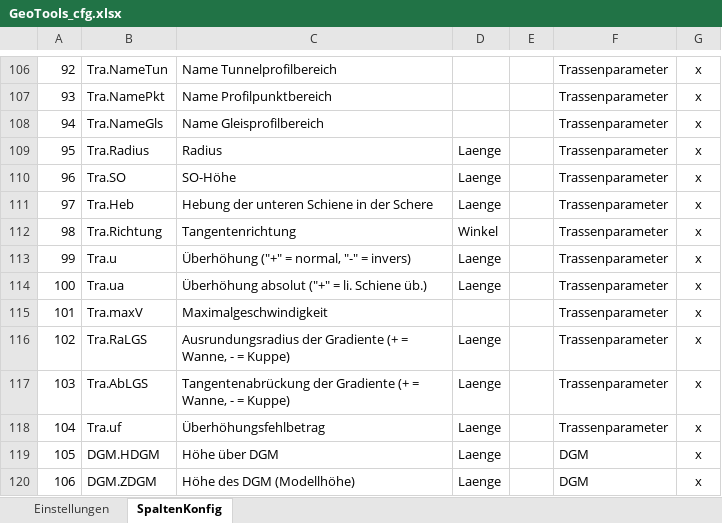
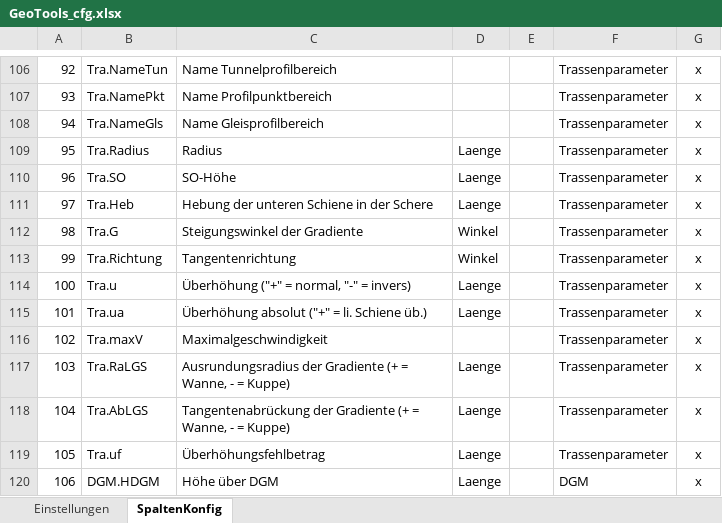
Before and after one commit to rschwenn/Rstyx.VBA.Excel.GeoTools, an Excel workbook: bin/GeoTools_cfg.xlsx, sheet SpaltenKonfig, drawn as a sheet; only a part is shown, gaps mark what is left out; the shorter side is filled out with more unchanged rows; values as stored, in another font and other column widths than the file's, no borders; charts and pictures not drawn; addresses are those after the commit; the diff names each change by its address in the sheet, - before the commit and + after, or states it on an @@ line.

Commit message:
CimpTrassenkoo A0: Unterstützung für Gradientenneigung

```diff
--- a/bin/GeoTools_cfg.xlsx (sheet SpaltenKonfig)
+++ b/bin/GeoTools_cfg.xlsx (sheet SpaltenKonfig)
+row 112: 98 | Tra.G | Steigungswinkel der Gradiente | Winkel |  | Trassenparameter | x
@@ column A renumbered from row 113 down @@
```
Also changed, not shown: 2 other files.
